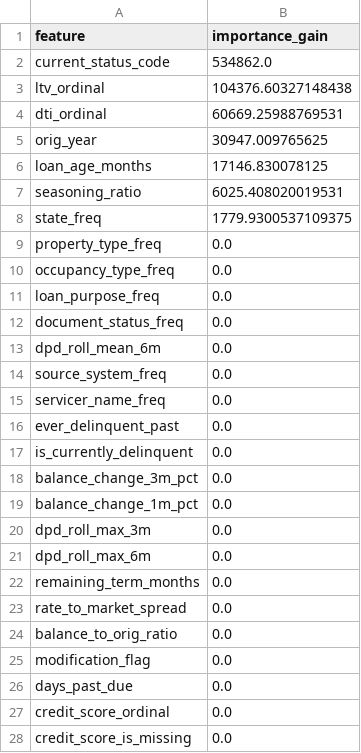
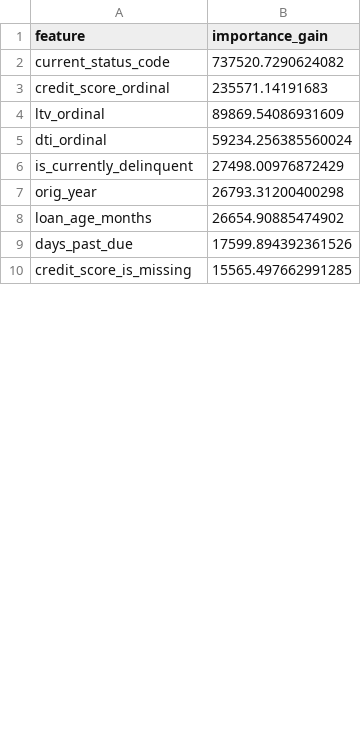
Before and after one commit to ac265640/LoanScope, a CSV file: src/models/saved_models/importance_next_6m_delinquency_flag.csv, drawn as a sheet; only a part is shown; the diff covers the shown part only.

```diff
--- a/src/models/saved_models/importance_next_6m_delinquency_flag.csv
+++ b/src/models/saved_models/importance_next_6m_delinquency_flag.csv
@@ -1,28 +1,10 @@
 feature,importance_gain
-current_status_code,534862.0
-ltv_ordinal,104376.60327148438
-dti_ordinal,60669.25988769531
-orig_year,30947.009765625
-loan_age_months,17146.830078125
-seasoning_ratio,6025.408020019531
-state_freq,1779.9300537109375
-property_type_freq,0.0
-occupancy_type_freq,0.0
-loan_purpose_freq,0.0
-document_status_freq,0.0
-dpd_roll_mean_6m,0.0
-source_system_freq,0.0
-servicer_name_freq,0.0
-ever_delinquent_past,0.0
-is_currently_delinquent,0.0
-balance_change_3m_pct,0.0
-balance_change_1m_pct,0.0
-dpd_roll_max_3m,0.0
-dpd_roll_max_6m,0.0
-remaining_term_months,0.0
-rate_to_market_spread,0.0
-balance_to_orig_ratio,0.0
-modification_flag,0.0
-days_past_due,0.0
-credit_score_ordinal,0.0
-credit_score_is_missing,0.0
+current_status_code,737520.7290624082
+credit_score_ordinal,235571.14191683
+ltv_ordinal,89869.54086931609
+dti_ordinal,59234.256385560024
+is_currently_delinquent,27498.00976872429
+orig_year,26793.31200400298
+loan_age_months,26654.90885474902
+days_past_due,17599.894392361526
+credit_score_is_missing,15565.497662991285
```
Also changed, not shown: 20 added rows, 2 removed rows and 3 edited cells elsewhere in this file, src/models/saved_models/importance_next_12m_default_flag.csv, src/models/saved_models/importance_next_12m_prepayment_flag.csv, 13 other files.
